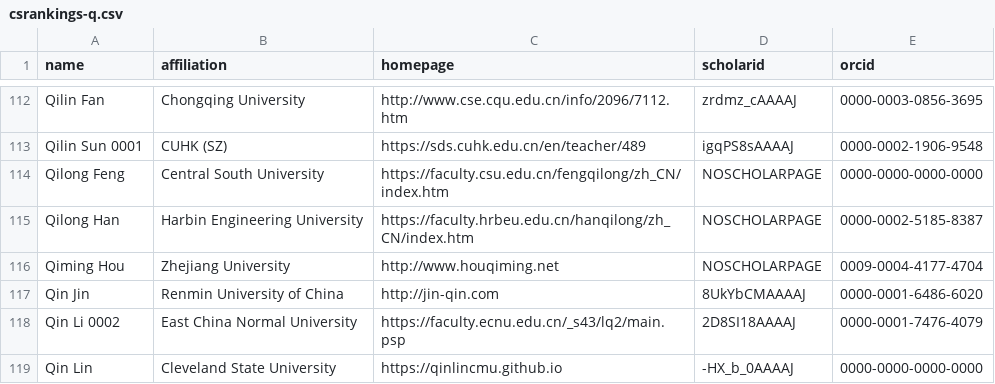
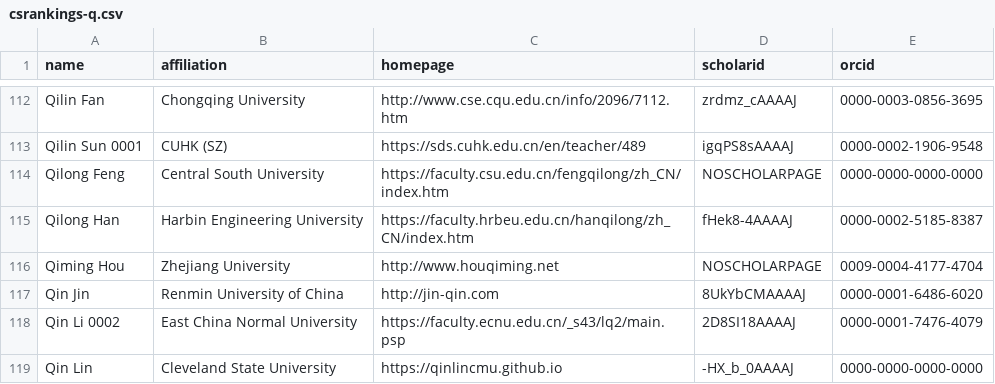
Before and after one commit to weiwch/CSrankings, a CSV file: csrankings-q.csv, drawn as a sheet; only a part is shown, gaps mark what is left out.

```diff
--- a/csrankings-q.csv
+++ b/csrankings-q.csv
@@ -114,3 +114,3 @@ Qilin Sun 0001,CUHK (SZ),https://sds.cuhk.edu.cn/en/teacher/489,igqPS8sAAAAJ,000
 Qilong Feng,Central South University,https://faculty.csu.edu.cn/fengqilong/zh_CN/index.htm,NOSCHOLARPAGE,0000-0000-0000-0000
-Qilong Han,Harbin Engineering University,https://faculty.hrbeu.edu.cn/hanqilong/zh_CN/index.htm,NOSCHOLARPAGE,0000-0002-5185-8387
+Qilong Han,Harbin Engineering University,https://faculty.hrbeu.edu.cn/hanqilong/zh_CN/index.htm,fHek8-4AAAAJ,0000-0002-5185-8387
 Qiming Hou,Zhejiang University,http://www.houqiming.net,NOSCHOLARPAGE,0009-0004-4177-4704
```
Also changed, not shown: csrankings-d.csv, csrankings-g.csv, 6 other files.
